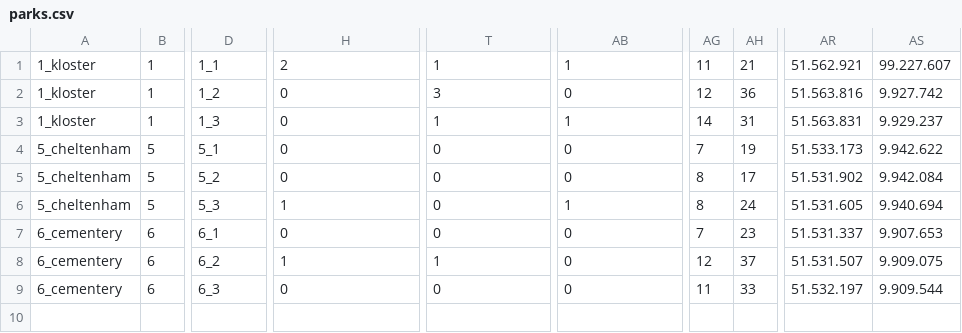
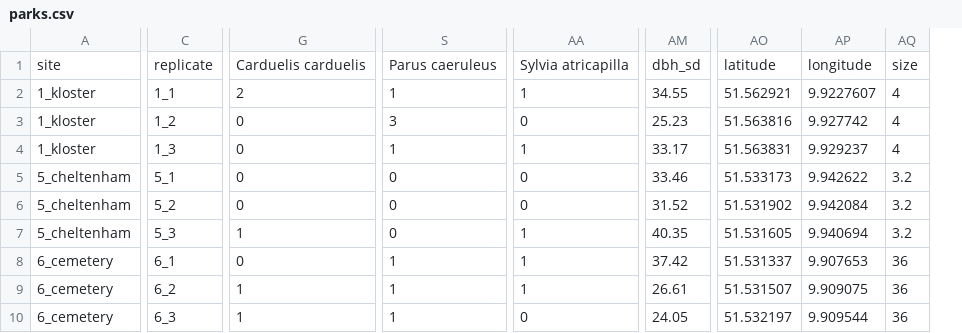
Before and after one commit to kathina-m/Bird-data-analysis, a CSV file: data/parks.csv, drawn as a sheet; only a part is shown, gaps mark what is left out; removed rows and columns are numbered as before the commit, all else as after; rows hold the shown columns only; the diff covers the shown part only; the diff names each change by its address in the sheet, - before the commit and + after, or states it on an @@ line.

```diff
--- a/data/parks.csv
+++ b/data/parks.csv
-column B, rows 1-9: 1 | 1 | 1 | 5 | 5 | 5 | 6 | 6 | 6
-column AG, rows 1-9: 11 | 12 | 14 | 7 | 8 | 8 | 7 | 12 | 11
-column AH, rows 1-9: 21 | 36 | 31 | 19 | 17 | 24 | 23 | 37 | 33
+column AM, rows 2-10: 34.55 | 25.23 | 33.17 | 33.46 | 31.52 | 40.35 | 37.42 | 26.61 | 24.05
+column AO, rows 2-10: 51.562921 | 51.563816 | 51.563831 | 51.533173 | 51.531902 | 51.531605 | 51.531337 | 51.531507 | 51.532197
+column AP, rows 2-10: 9.9227607 | 9.927742 | 9.929237 | 9.942622 | 9.942084 | 9.940694 | 9.907653 | 9.909075 | 9.909544
+column AQ, rows 2-10: 4 | 4 | 4 | 3.2 | 3.2 | 3.2 | 36 | 36 | 36
-column AR, rows 1-9: 51.562.921 | 51.563.816 | 51.563.831 | 51.533.173 | 51.531.902 | 51.531.605 | 51.531.337 | 51.531.507 | 51.532.197
-column AS, rows 1-9: 99.227.607 | 9.927.742 | 9.929.237 | 9.942.622 | 9.942.084 | 9.940.694 | 9.907.653 | 9.909.075 | 9.909.544
+row 1: site | replicate | Carduelis carduelis | Parus caeruleus | Sylvia atricapilla | dbh_sd | latitude | longitude | size
-A8:A10: 6_cementery
+A8:A10: 6_cemetery
-S8: 0
+S8: 1
-AA8:AA9: 0
+AA8:AA9: 1
-G10: 0
+G10: 1
-S10: 0
+S10: 1
```
Also changed, not shown: 1 edited cell elsewhere in this file, data/birds_dataset.csv, data/forest.csv, 4 other files.
